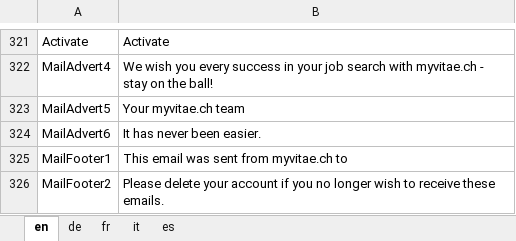
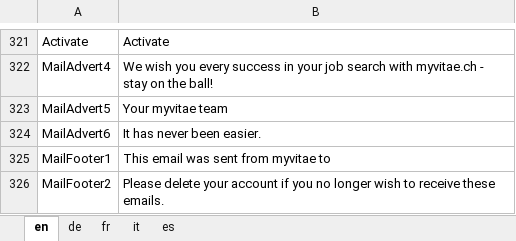
Before and after one commit to theodoracatos/vitae, an Excel workbook: Vitae/Library/Resources/SharedResource.xlsx, sheet en, drawn as a sheet; only a part is shown, gaps mark what is left out; values as stored, in another font and other column widths than the file's, no borders; the diff names each change by its address in the sheet, - before the commit and + after, or states it on an @@ line.

```diff
--- a/Vitae/Library/Resources/SharedResource.xlsx (sheet en)
+++ b/Vitae/Library/Resources/SharedResource.xlsx (sheet en)
-B323: Your myvitae.ch team
+B323: Your myvitae team
-B325: This email was sent from myvitae.ch to
+B325: This email was sent from myvitae to
```
Also changed, not shown: sheet fr, sheet de, sheet it, sheet es, 28 other files.
